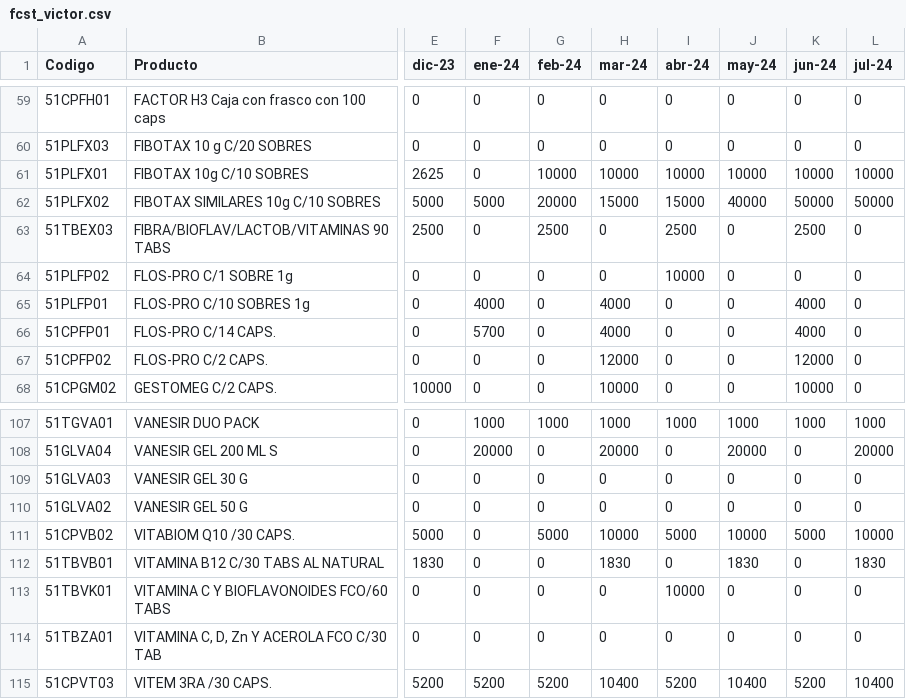
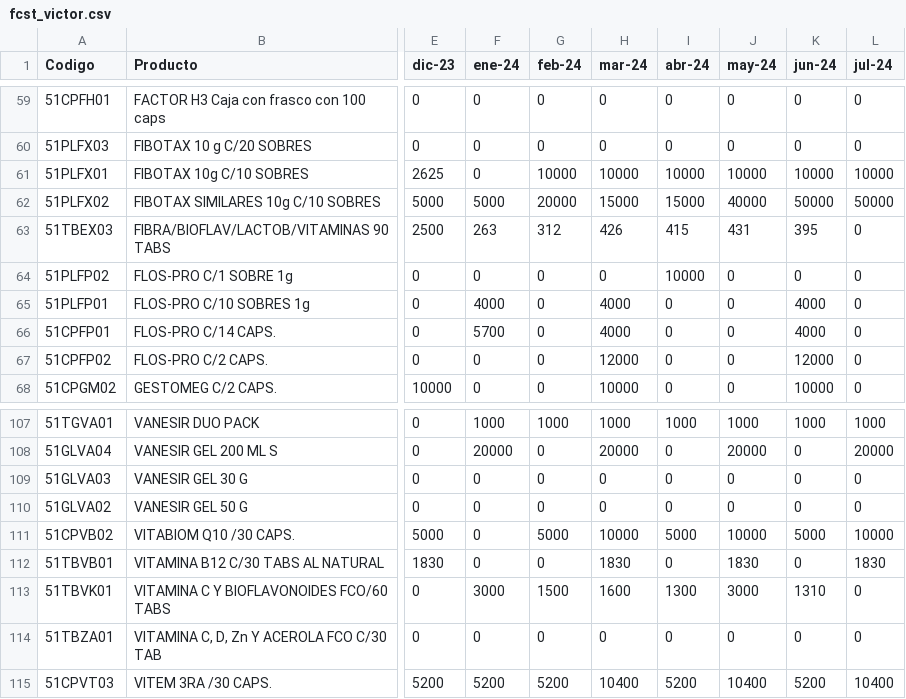
Before and after one commit to Geratano/Farmiral, a CSV file: fcst_victor.csv, drawn as a sheet; only a part is shown, gaps mark what is left out; the diff covers the shown part only; the diff names each change by its address in the sheet, - before the commit and + after, or states it on an @@ line.

```diff
--- a/fcst_victor.csv
+++ b/fcst_victor.csv
-F63 (ene-24): 0
+F63 (ene-24): 263
-G63 (feb-24): 2500
+G63 (feb-24): 312
-H63 (mar-24): 0
+H63 (mar-24): 426
-I63 (abr-24): 2500
+I63 (abr-24): 415
-J63 (may-24): 0
+J63 (may-24): 431
-K63 (jun-24): 2500
+K63 (jun-24): 395
-F113 (ene-24): 0
+F113 (ene-24): 3000
-G113 (feb-24): 0
+G113 (feb-24): 1500
-H113 (mar-24): 0
+H113 (mar-24): 1600
-I113 (abr-24): 10000
+I113 (abr-24): 1300
-J113 (may-24): 0
+J113 (may-24): 3000
-K113 (jun-24): 0
+K113 (jun-24): 1310
```
Also changed, not shown: 35 edited cells elsewhere in this file, cobranza.csv, remisiones.csv, 7 other files.
